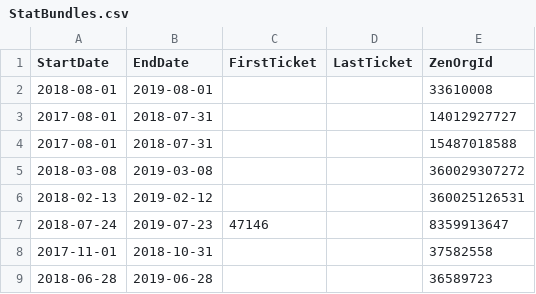
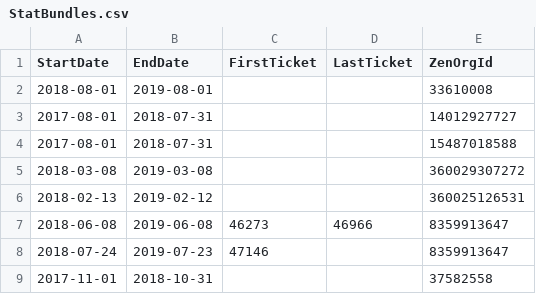
Before and after one commit to simonhall37/ApiConnect, a CSV file: ApiConnect-back/src/main/resources/stat/StatBundles.csv, drawn as a sheet; only a part is shown; the shorter side is filled out with more unchanged rows; the diff names each change by its address in the sheet, - before the commit and + after, or states it on an @@ line.

```diff
--- a/ApiConnect-back/src/main/resources/stat/StatBundles.csv
+++ b/ApiConnect-back/src/main/resources/stat/StatBundles.csv
+row 7: 2018-06-08 | 2019-06-08 | 46273 | 46966 | 8359913647
```
Also changed, not shown: 1 other file.
